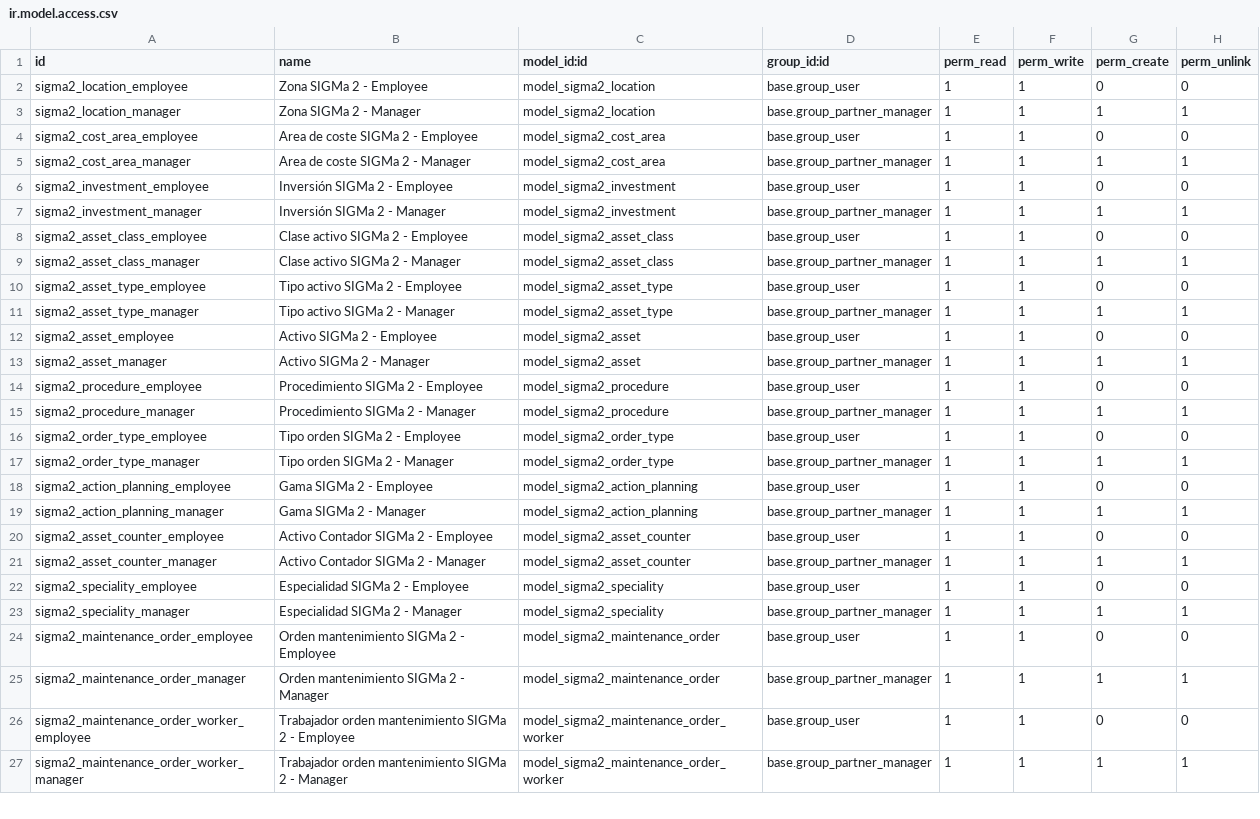
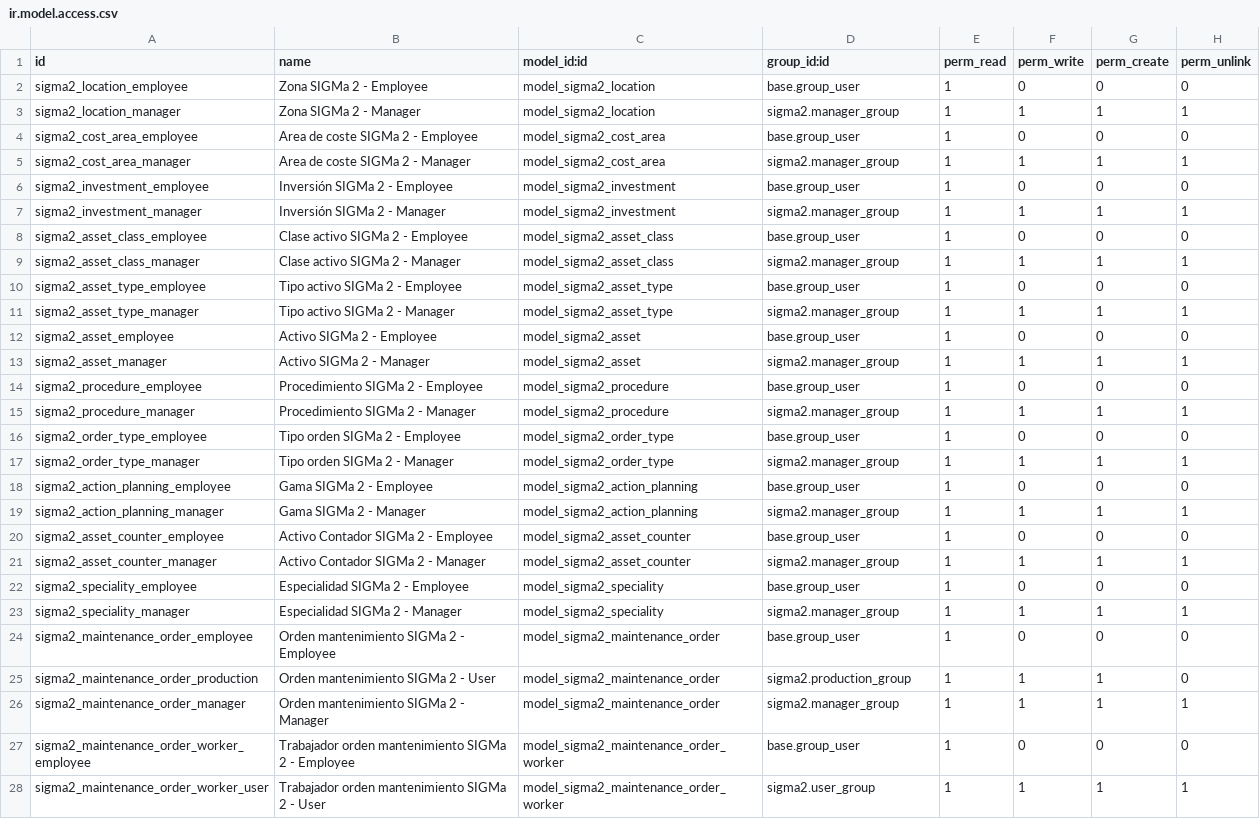
Before and after one commit to markeTIC/mtic-addons, a CSV file: sigma2/security/ir.model.access.csv, drawn as a sheet; only a part is shown; addresses are those after the commit; the diff covers the shown part only; the diff names each change by its address in the sheet, - before the commit and + after, or states it on an @@ line.

Commit message:
Actualización mantenimiento

```diff
--- a/sigma2/security/ir.model.access.csv
+++ b/sigma2/security/ir.model.access.csv
-F2 (perm_write): 1
+F2 (perm_write): 0
-D3 (group_id:id): base.group_partner_manager
+D3 (group_id:id): sigma2.manager_group
-F4 (perm_write): 1
+F4 (perm_write): 0
-D5 (group_id:id): base.group_partner_manager
+D5 (group_id:id): sigma2.manager_group
-F6 (perm_write): 1
+F6 (perm_write): 0
-D7 (group_id:id): base.group_partner_manager
+D7 (group_id:id): sigma2.manager_group
-F8 (perm_write): 1
+F8 (perm_write): 0
-D9 (group_id:id): base.group_partner_manager
+D9 (group_id:id): sigma2.manager_group
-F10 (perm_write): 1
+F10 (perm_write): 0
-D11 (group_id:id): base.group_partner_manager
+D11 (group_id:id): sigma2.manager_group
-F12 (perm_write): 1
+F12 (perm_write): 0
-D13 (group_id:id): base.group_partner_manager
+D13 (group_id:id): sigma2.manager_group
-F14 (perm_write): 1
+F14 (perm_write): 0
-D15 (group_id:id): base.group_partner_manager
+D15 (group_id:id): sigma2.manager_group
-F16 (perm_write): 1
+F16 (perm_write): 0
-D17 (group_id:id): base.group_partner_manager
+D17 (group_id:id): sigma2.manager_group
-F18 (perm_write): 1
+F18 (perm_write): 0
-D19 (group_id:id): base.group_partner_manager
+D19 (group_id:id): sigma2.manager_group
-F20 (perm_write): 1
+F20 (perm_write): 0
-D21 (group_id:id): base.group_partner_manager
+D21 (group_id:id): sigma2.manager_group
-F22 (perm_write): 1
+F22 (perm_write): 0
-D23 (group_id:id): base.group_partner_manager
+D23 (group_id:id): sigma2.manager_group
-F24 (perm_write): 1
+F24 (perm_write): 0
+row 25: sigma2_maintenance_order_production | Orden mantenimiento SIGMa 2 - User | model_sigma2_maintenance_order | sigma2.production_group | 1 | 1 | 1 | 0
-D26 (group_id:id): base.group_partner_manager
+D26 (group_id:id): sigma2.manager_group
-F27 (perm_write): 1
+F27 (perm_write): 0
-A28 (id): sigma2_maintenance_order_worker_manager
+A28 (id): sigma2_maintenance_order_worker_user
-B28 (name): …2 - Manager
+B28 (name): …2 - User
-D28 (group_id:id): base.group_partner_manager
+D28 (group_id:id): sigma2.user_group
```
Also changed, not shown: 4 edited cells elsewhere in this file, 7 other files.
